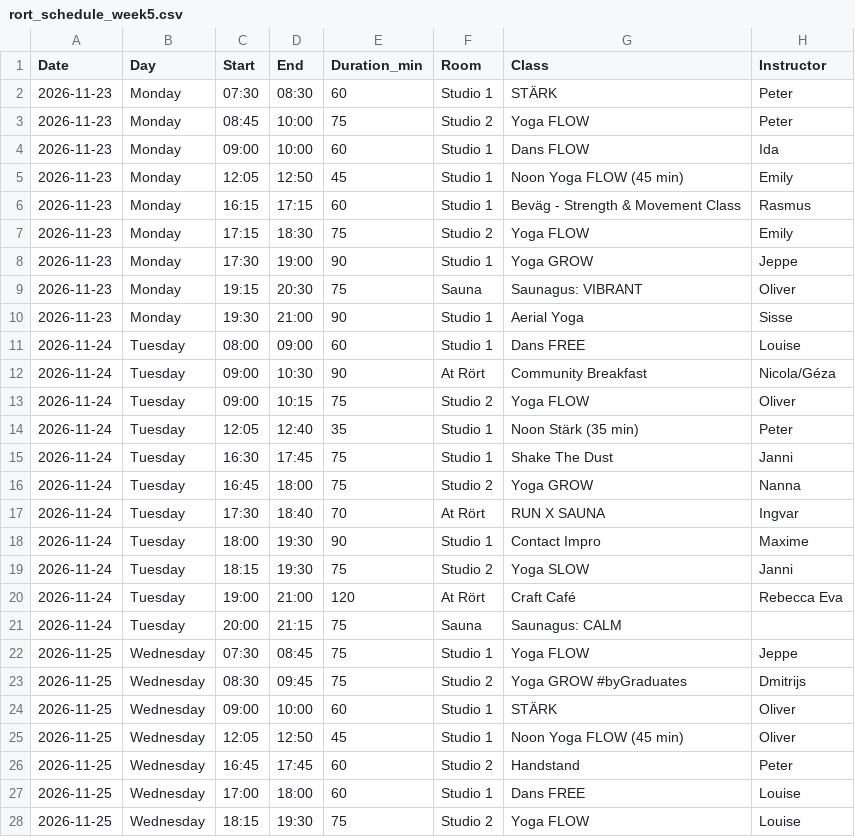
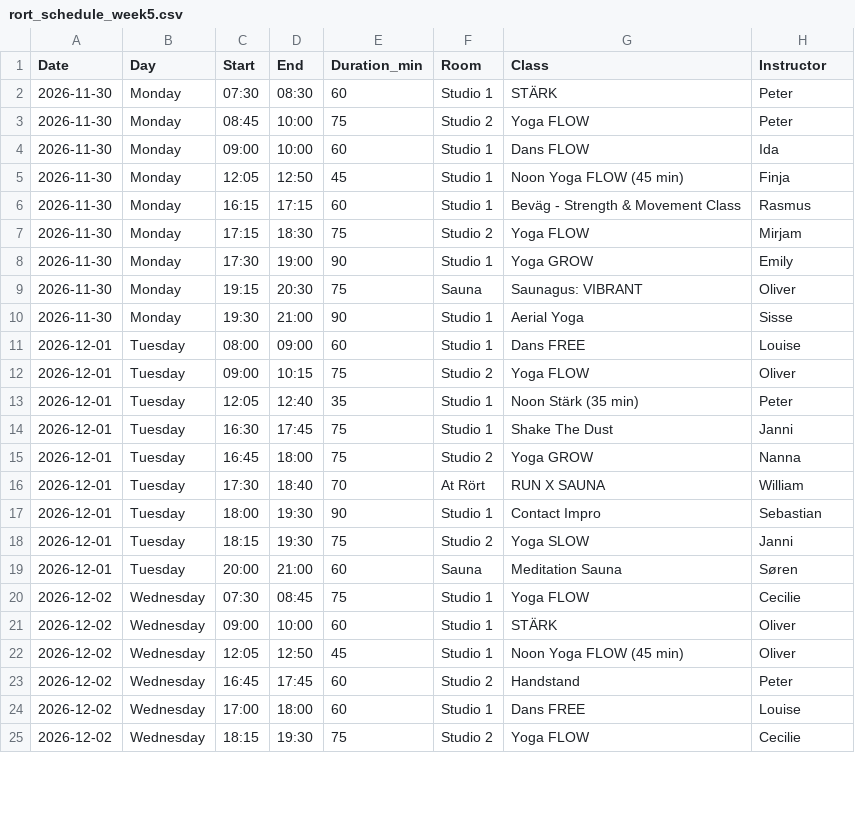
Before and after one commit to FreddyAngelo/rort-calendar, a CSV file: data/rort_schedule_week5.csv, drawn as a sheet; only a part is shown; the diff covers the shown part only.

```diff
--- a/data/rort_schedule_week5.csv
+++ b/data/rort_schedule_week5.csv
@@ -1,28 +1,25 @@
 Date,Day,Start,End,Duration_min,Room,Class,Instructor
-2026-11-23,Monday,07:30,08:30,60,Studio 1,STÄRK,Peter
-2026-11-23,Monday,08:45,10:00,75,Studio 2,Yoga FLOW,Peter
-2026-11-23,Monday,09:00,10:00,60,Studio 1,Dans FLOW,Ida
-2026-11-23,Monday,12:05,12:50,45,Studio 1,Noon Yoga FLOW (45 min),Emily
-2026-11-23,Monday,16:15,17:15,60,Studio 1,Beväg - Strength & Movement Class,Rasmus
-2026-11-23,Monday,17:15,18:30,75,Studio 2,Yoga FLOW,Emily
-2026-11-23,Monday,17:30,19:00,90,Studio 1,Yoga GROW,Jeppe
-2026-11-23,Monday,19:15,20:30,75,Sauna,Saunagus: VIBRANT,Oliver
-2026-11-23,Monday,19:30,21:00,90,Studio 1,Aerial Yoga,Sisse
-2026-11-24,Tuesday,08:00,09:00,60,Studio 1,Dans FREE,Louise
-2026-11-24,Tuesday,09:00,10:30,90,At Rört,Community Breakfast,Nicola/Géza
-2026-11-24,Tuesday,09:00,10:15,75,Studio 2,Yoga FLOW,Oliver
-2026-11-24,Tuesday,12:05,12:40,35,Studio 1,Noon Stärk (35 min),Peter
-2026-11-24,Tuesday,16:30,17:45,75,Studio 1,Shake The Dust,Janni
-2026-11-24,Tuesday,16:45,18:00,75,Studio 2,Yoga GROW,Nanna
-2026-11-24,Tuesday,17:30,18:40,70,At Rört,RUN X SAUNA,Ingvar
-2026-11-24,Tuesday,18:00,19:30,90,Studio 1,Contact Impro,Maxime
-2026-11-24,Tuesday,18:15,19:30,75,Studio 2,Yoga SLOW,Janni
-2026-11-24,Tuesday,19:00,21:00,120,At Rört,Craft Café,Rebecca Eva
-2026-11-24,Tuesday,20:00,21:15,75,Sauna,Saunagus: CALM,
-2026-11-25,Wednesday,07:30,08:45,75,Studio 1,Yoga FLOW,Jeppe
-2026-11-25,Wednesday,08:30,09:45,75,Studio 2,Yoga GROW #byGraduates,Dmitrijs
-2026-11-25,Wednesday,09:00,10:00,60,Studio 1,STÄRK,Oliver
-2026-11-25,Wednesday,12:05,12:50,45,Studio 1,Noon Yoga FLOW (45 min),Oliver
-2026-11-25,Wednesday,16:45,17:45,60,Studio 2,Handstand,Peter
-2026-11-25,Wednesday,17:00,18:00,60,Studio 1,Dans FREE,Louise
-2026-11-25,Wednesday,18:15,19:30,75,Studio 2,Yoga FLOW,Louise
+2026-11-30,Monday,07:30,08:30,60,Studio 1,STÄRK,Peter
+2026-11-30,Monday,08:45,10:00,75,Studio 2,Yoga FLOW,Peter
+2026-11-30,Monday,09:00,10:00,60,Studio 1,Dans FLOW,Ida
+2026-11-30,Monday,12:05,12:50,45,Studio 1,Noon Yoga FLOW (45 min),Finja
+2026-11-30,Monday,16:15,17:15,60,Studio 1,Beväg - Strength & Movement Class,Rasmus
+2026-11-30,Monday,17:15,18:30,75,Studio 2,Yoga FLOW,Mirjam
+2026-11-30,Monday,17:30,19:00,90,Studio 1,Yoga GROW,Emily
+2026-11-30,Monday,19:15,20:30,75,Sauna,Saunagus: VIBRANT,Oliver
+2026-11-30,Monday,19:30,21:00,90,Studio 1,Aerial Yoga,Sisse
+2026-12-01,Tuesday,08:00,09:00,60,Studio 1,Dans FREE,Louise
+2026-12-01,Tuesday,09:00,10:15,75,Studio 2,Yoga FLOW,Oliver
+2026-12-01,Tuesday,12:05,12:40,35,Studio 1,Noon Stärk (35 min),Peter
+2026-12-01,Tuesday,16:30,17:45,75,Studio 1,Shake The Dust,Janni
+2026-12-01,Tuesday,16:45,18:00,75,Studio 2,Yoga GROW,Nanna
+2026-12-01,Tuesday,17:30,18:40,70,At Rört,RUN X SAUNA,William
+2026-12-01,Tuesday,18:00,19:30,90,Studio 1,Contact Impro,Sebastian
+2026-12-01,Tuesday,18:15,19:30,75,Studio 2,Yoga SLOW,Janni
+2026-12-01,Tuesday,20:00,21:00,60,Sauna,Meditation Sauna,Søren
+2026-12-02,Wednesday,07:30,08:45,75,Studio 1,Yoga FLOW,Cecilie
+2026-12-02,Wednesday,09:00,10:00,60,Studio 1,STÄRK,Oliver
+2026-12-02,Wednesday,12:05,12:50,45,Studio 1,Noon Yoga FLOW (45 min),Oliver
+2026-12-02,Wednesday,16:45,17:45,60,Studio 2,Handstand,Peter
+2026-12-02,Wednesday,17:00,18:00,60,Studio 1,Dans FREE,Louise
+2026-12-02,Wednesday,18:15,19:30,75,Studio 2,Yoga FLOW,Cecilie
```
Also changed, not shown: 2 added rows, 5 removed rows and 41 edited cells elsewhere in this file, data/rort_schedule_week1.csv, data/rort_schedule_week2.csv, 7 other files.
